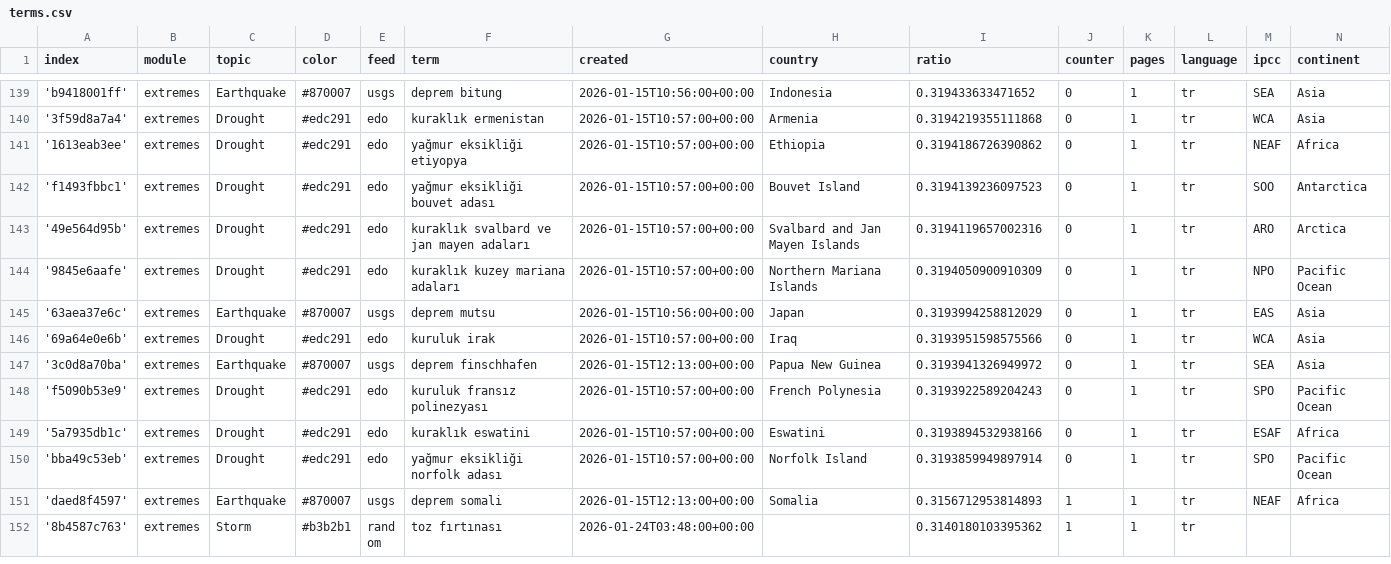
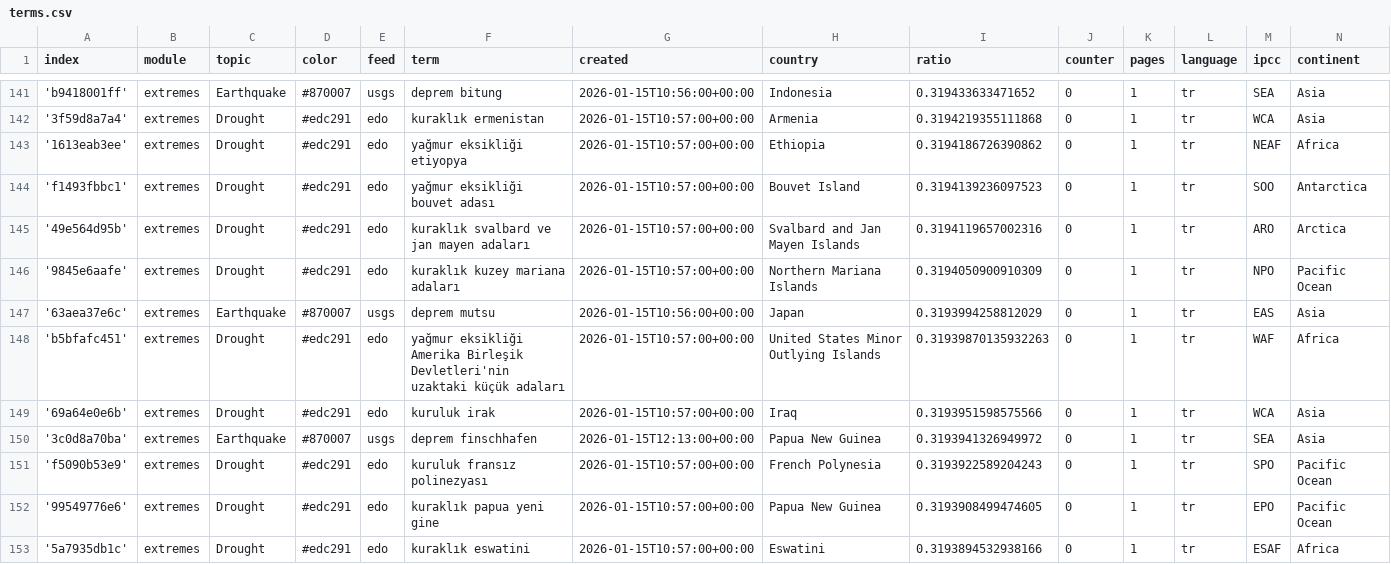
Before and after one commit to jannikdo28-news/TurkishExtremes, a CSV file: terms.csv, drawn as a sheet; only a part is shown, gaps mark what is left out; the shorter side is filled out with more unchanged rows; the diff covers the shown part only.

Commit message:
Commit from GitHub Actions (import:0.0)

```diff
--- a/terms.csv
+++ b/terms.csv
@@ -145,2 +147,3 @@ index,module,topic,color,feed,term,created,country,ratio,counter,pages,language,
 '63aea37e6c',extremes,Earthquake,#870007,usgs,deprem mutsu,2026-01-15T10:56:00+00:00,Japan,0.3193994258812029,0,1,tr,EAS,Asia
+'b5bfafc451',extremes,Drought,#edc291,edo,yağmur eksikliği Amerika Birleşik Devletleri'nin uzaktaki küçük adaları,2026-01-15T10:57:00+00:00,United States Minor Outlying Islands,0.31939870135932263,0,1,tr,WAF,Africa
 '69a64e0e6b',extremes,Drought,#edc291,edo,kuruluk irak,2026-01-15T10:57:00+00:00,Iraq,0.3193951598575566,0,1,tr,WCA,Asia
@@ -148,2 +151,3 @@ index,module,topic,color,feed,term,created,country,ratio,counter,pages,language,
 'f5090b53e9',extremes,Drought,#edc291,edo,kuruluk fransız polinezyası,2026-01-15T10:57:00+00:00,French Polynesia,0.3193922589204243,0,1,tr,SPO,Pacific Ocean
+'99549776e6',extremes,Drought,#edc291,edo,kuraklık papua yeni gine,2026-01-15T10:57:00+00:00,Papua New Guinea,0.3193908499474605,0,1,tr,EPO,Pacific Ocean
 '5a7935db1c',extremes,Drought,#edc291,edo,kuraklık eswatini,2026-01-15T10:57:00+00:00,Eswatini,0.3193894532938166,0,1,tr,ESAF,Africa
```
Also changed, not shown: 5 added rows, 1 moved row and 1 edited cell elsewhere in this file.
